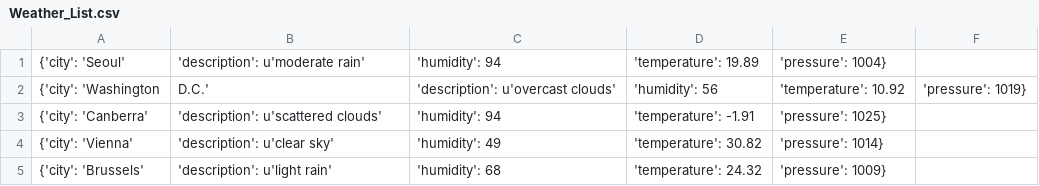
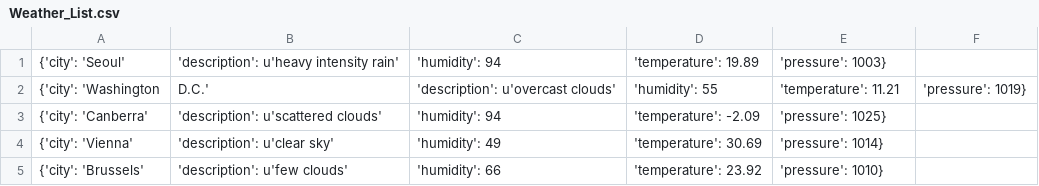
Before and after one commit to Alfie1996/Mega.github.io, a CSV file: Weather_List.csv, drawn as a sheet.

Commit message:
Auto commit at 2023-06-20 16:10:01.621910

```diff
--- a/Weather_List.csv
+++ b/Weather_List.csv
@@ -1,5 +1,5 @@
-{'city': 'Seoul', 'description': u'moderate rain', 'humidity': 94, 'temperature': 19.89, 'pressure': 1004}
-{'city': 'Washington, D.C.', 'description': u'overcast clouds', 'humidity': 56, 'temperature': 10.92, 'pressure': 1019}
-{'city': 'Canberra', 'description': u'scattered clouds', 'humidity': 94, 'temperature': -1.91, 'pressure': 1025}
-{'city': 'Vienna', 'description': u'clear sky', 'humidity': 49, 'temperature': 30.82, 'pressure': 1014}
-{'city': 'Brussels', 'description': u'light rain', 'humidity': 68, 'temperature': 24.32, 'pressure': 1009}
+{'city': 'Seoul', 'description': u'heavy intensity rain', 'humidity': 94, 'temperature': 19.89, 'pressure': 1003}
+{'city': 'Washington, D.C.', 'description': u'overcast clouds', 'humidity': 55, 'temperature': 11.21, 'pressure': 1019}
+{'city': 'Canberra', 'description': u'scattered clouds', 'humidity': 94, 'temperature': -2.09, 'pressure': 1025}
+{'city': 'Vienna', 'description': u'clear sky', 'humidity': 49, 'temperature': 30.69, 'pressure': 1014}
+{'city': 'Brussels', 'description': u'few clouds', 'humidity': 66, 'temperature': 23.92, 'pressure': 1010}
```
